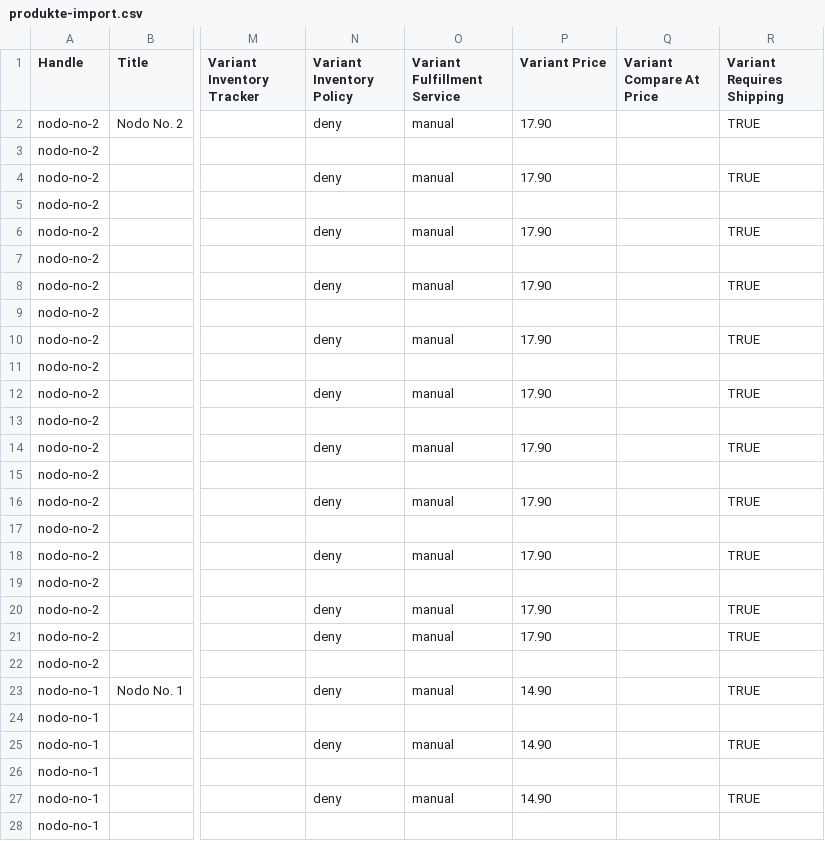
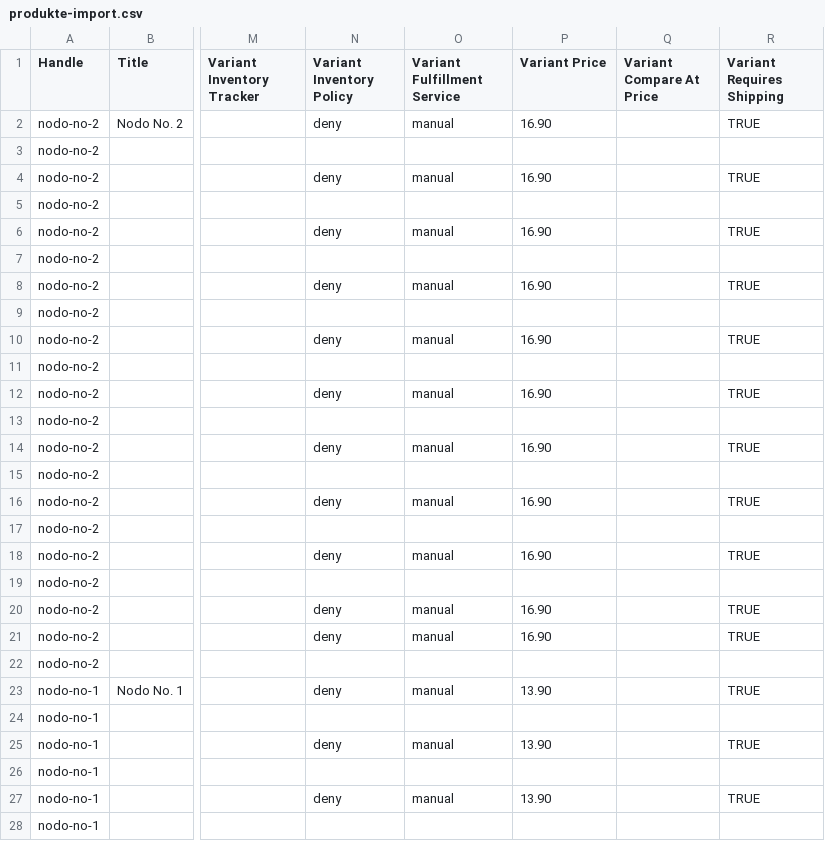
Before and after one commit to lukasmknobloch-eng/Nodotempo, a CSV file: shopify/produkte-import.csv, drawn as a sheet; only a part is shown, gaps mark what is left out; the diff covers the shown part only; the diff names each change by its address in the sheet, - before the commit and + after, or states it on an @@ line.

```diff
--- a/shopify/produkte-import.csv
+++ b/shopify/produkte-import.csv
-P2 (Variant Price): 17.90
+P2 (Variant Price): 16.90
-P4 (Variant Price): 17.90
+P4 (Variant Price): 16.90
-P6 (Variant Price): 17.90
+P6 (Variant Price): 16.90
-P8 (Variant Price): 17.90
+P8 (Variant Price): 16.90
-P10 (Variant Price): 17.90
+P10 (Variant Price): 16.90
-P12 (Variant Price): 17.90
+P12 (Variant Price): 16.90
-P14 (Variant Price): 17.90
+P14 (Variant Price): 16.90
-P16 (Variant Price): 17.90
+P16 (Variant Price): 16.90
-P18 (Variant Price): 17.90
+P18 (Variant Price): 16.90
-P20:P21 (Variant Price): 17.90
+P20:P21 (Variant Price): 16.90
-P23 (Variant Price): 14.90
+P23 (Variant Price): 13.90
-P25 (Variant Price): 14.90
+P25 (Variant Price): 13.90
-P27 (Variant Price): 14.90
+P27 (Variant Price): 13.90
```
Also changed, not shown: 4 edited cells elsewhere in this file, 7 other files.
